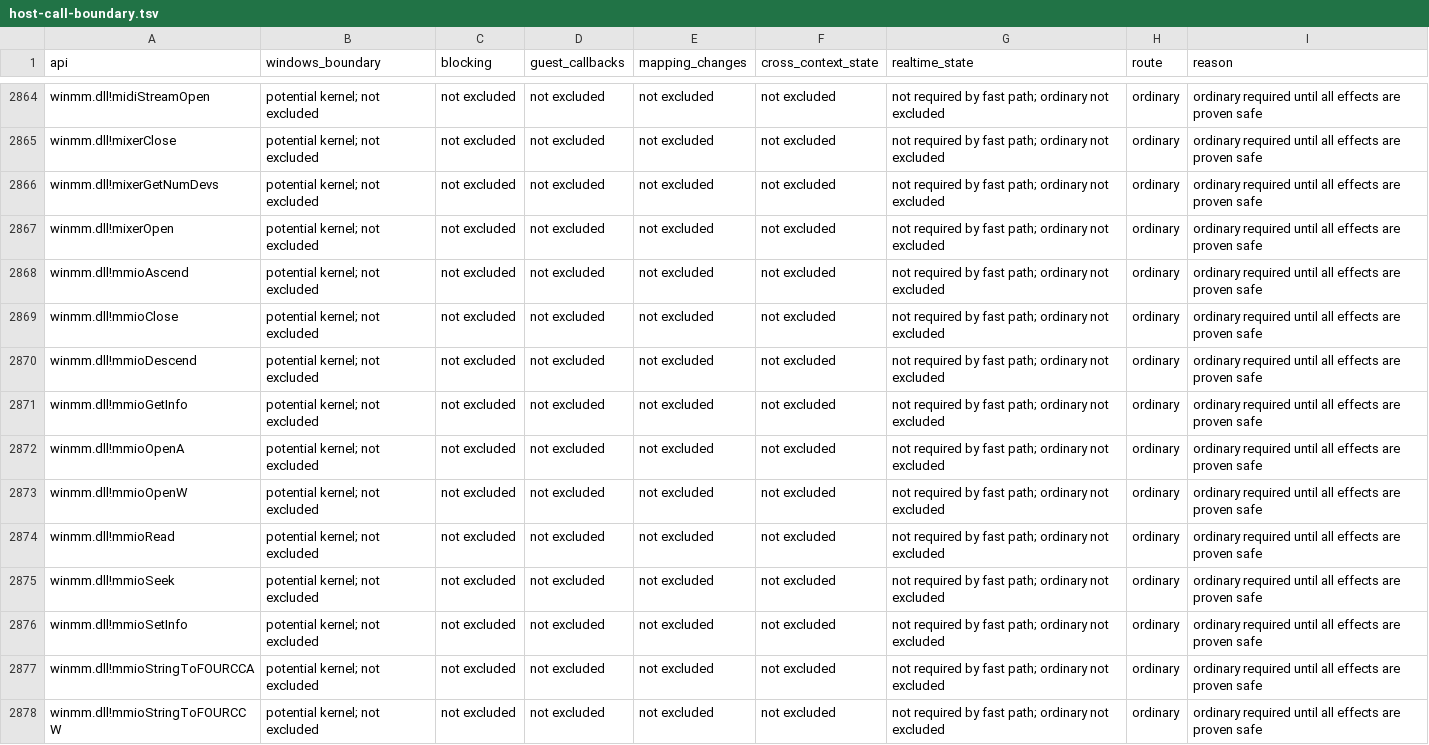
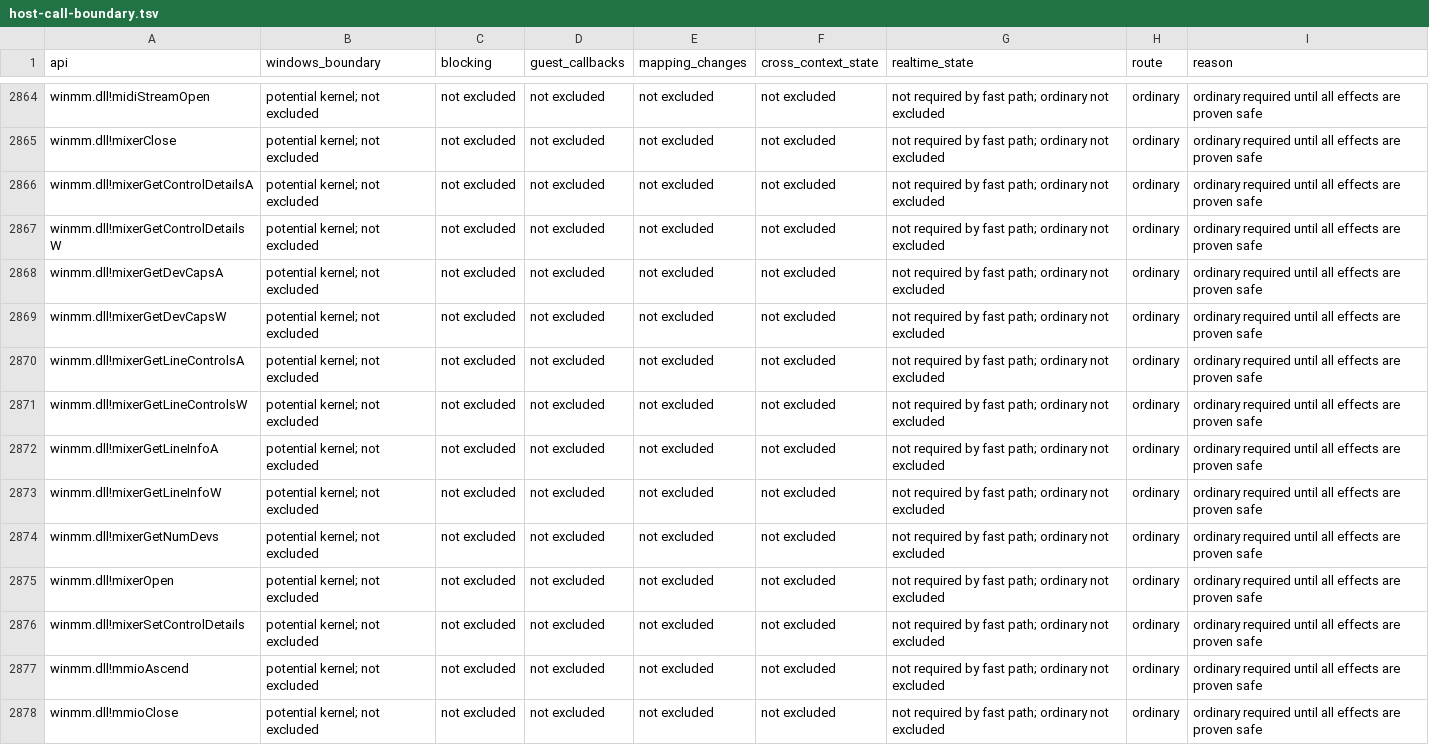
Before and after one commit to hitode-project/hitode, a TSV file: docs/host-call-boundary.tsv, drawn as a sheet; only a part is shown, gaps mark what is left out; the shorter side is filled out with more unchanged rows.

Commit message:
fix(winmm): fail mixer queries the way winmm does without a device
mixerOpen already reports no driver, but games still query mixer 0 when a
volume slider moves, and the unimplemented queries stopped the game.
mixerGetDevCaps, mixerGetLineInfo, mixerGetLineControls and the control
detail calls now reject a bad structure first, then return INVALHANDLE for
handles and BADDEVICEID for IDs, matching mixerGetNumDevs returning zero.

```diff
--- a/docs/host-call-boundary.tsv
+++ b/docs/host-call-boundary.tsv
@@ -2865,4 +2865,13 @@ winmm.dll!midiStreamOpen	potential kernel; not excluded	not excluded	not exclude
 winmm.dll!mixerClose	potential kernel; not excluded	not excluded	not excluded	not excluded	not excluded	not required by fast path; ordinary not excluded	ordinary	ordinary required until all effects are proven safe
+winmm.dll!mixerGetControlDetailsA	potential kernel; not excluded	not excluded	not excluded	not excluded	not excluded	not required by fast path; ordinary not excluded	ordinary	ordinary required until all effects are proven safe
+winmm.dll!mixerGetControlDetailsW	potential kernel; not excluded	not excluded	not excluded	not excluded	not excluded	not required by fast path; ordinary not excluded	ordinary	ordinary required until all effects are proven safe
+winmm.dll!mixerGetDevCapsA	potential kernel; not excluded	not excluded	not excluded	not excluded	not excluded	not required by fast path; ordinary not excluded	ordinary	ordinary required until all effects are proven safe
+winmm.dll!mixerGetDevCapsW	potential kernel; not excluded	not excluded	not excluded	not excluded	not excluded	not required by fast path; ordinary not excluded	ordinary	ordinary required until all effects are proven safe
+winmm.dll!mixerGetLineControlsA	potential kernel; not excluded	not excluded	not excluded	not excluded	not excluded	not required by fast path; ordinary not excluded	ordinary	ordinary required until all effects are proven safe
+winmm.dll!mixerGetLineControlsW	potential kernel; not excluded	not excluded	not excluded	not excluded	not excluded	not required by fast path; ordinary not excluded	ordinary	ordinary required until all effects are proven safe
+winmm.dll!mixerGetLineInfoA	potential kernel; not excluded	not excluded	not excluded	not excluded	not excluded	not required by fast path; ordinary not excluded	ordinary	ordinary required until all effects are proven safe
+winmm.dll!mixerGetLineInfoW	potential kernel; not excluded	not excluded	not excluded	not excluded	not excluded	not required by fast path; ordinary not excluded	ordinary	ordinary required until all effects are proven safe
 winmm.dll!mixerGetNumDevs	potential kernel; not excluded	not excluded	not excluded	not excluded	not excluded	not required by fast path; ordinary not excluded	ordinary	ordinary required until all effects are proven safe
 winmm.dll!mixerOpen	potential kernel; not excluded	not excluded	not excluded	not excluded	not excluded	not required by fast path; ordinary not excluded	ordinary	ordinary required until all effects are proven safe
+winmm.dll!mixerSetControlDetails	potential kernel; not excluded	not excluded	not excluded	not excluded	not excluded	not required by fast path; ordinary not excluded	ordinary	ordinary required until all effects are proven safe
 winmm.dll!mmioAscend	potential kernel; not excluded	not excluded	not excluded	not excluded	not excluded	not required by fast path; ordinary not excluded	ordinary	ordinary required until all effects are proven safe
```
Also changed, not shown: 2 other files.
